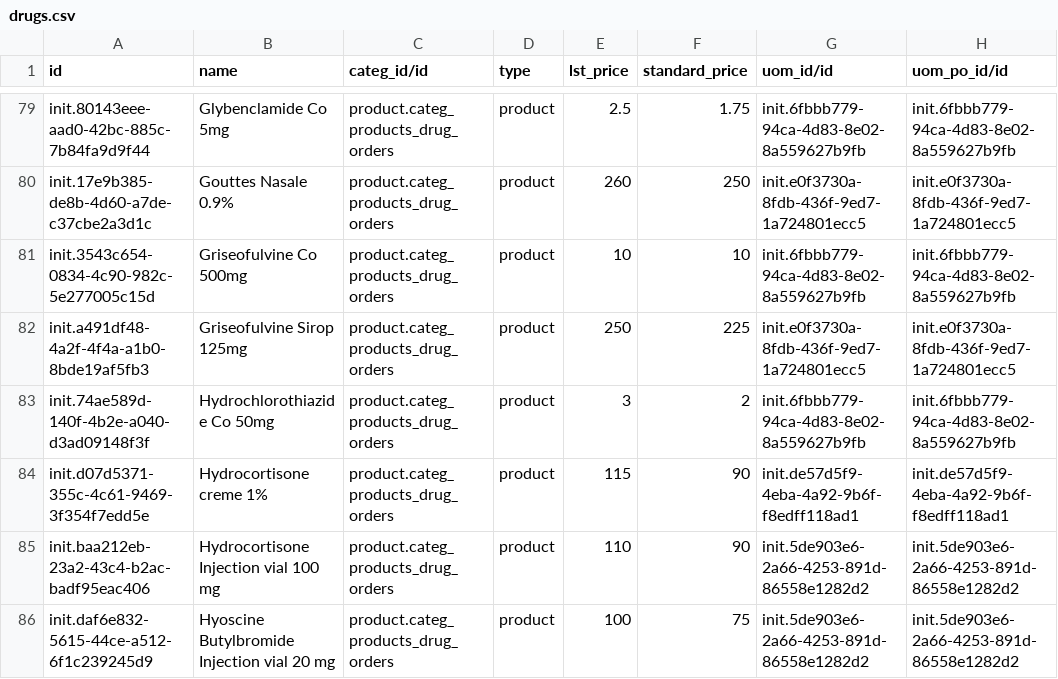
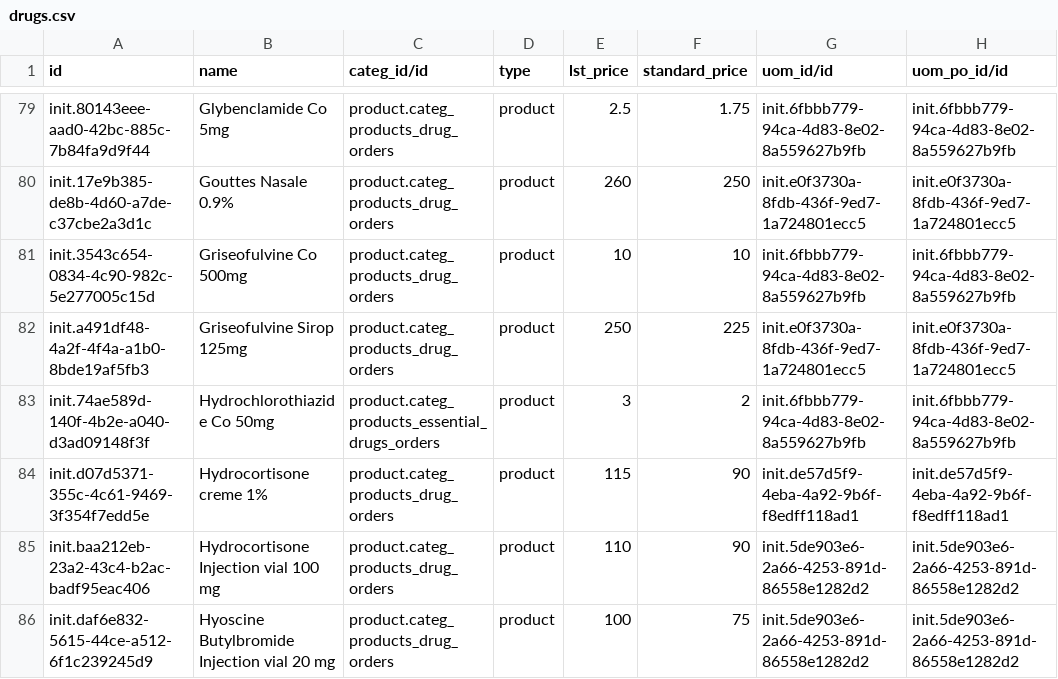
Before and after one commit to mekomsolutions/odoo-config-c2c, a CSV file: configuration/product_variant/drugs.csv, drawn as a sheet; only a part is shown, gaps mark what is left out; the diff covers the shown part only; the diff names each change by its address in the sheet, - before the commit and + after, or states it on an @@ line.

Commit message:
Update Essential Drugs

```diff
--- a/configuration/product_variant/drugs.csv
+++ b/configuration/product_variant/drugs.csv
-C83 (categ_id/id): product.categ_products_drug_orders
+C83 (categ_id/id): product.categ_products_essential_drugs_orders
```
Also changed, not shown: 11 edited cells elsewhere in this file.
